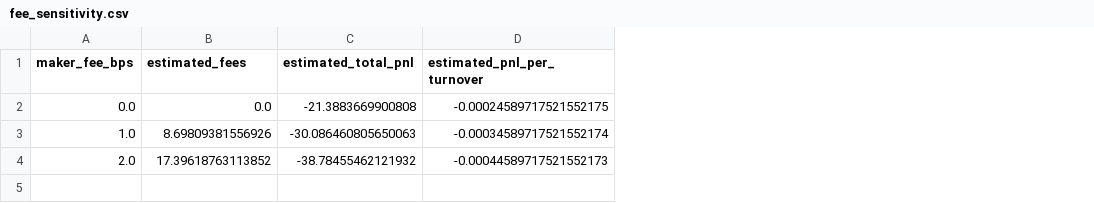
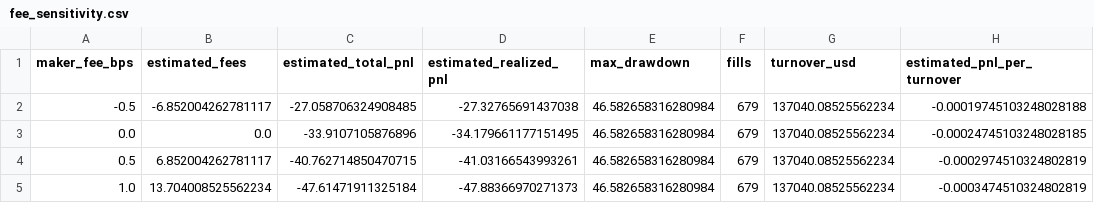
Before and after one commit to hlemonnier/eth-perp-market-making-takehome, a CSV file: reports/simple_fill/fee_sensitivity.csv, drawn as a sheet; removed rows and columns are numbered as before the commit, all else as after; the diff names each change by its address in the sheet, - before the commit and + after, or states it on an @@ line.

Commit message:
Harden market-making simulator
- Add cancel-latency order lifecycle, stale-book guard, pressure-stop enforcement, and fill diagnostics.

- Add partial queue depletion, expected-edge quote gating, forced-flat accounting, and fee/rebate sensitivity fields.

- Add robustness, ablation, and reproduce workflows with README, Makefile, and scripts.

- Refresh audit, baseline, simple-fill, comparison, and final report artifacts.

```diff
--- a/reports/simple_fill/fee_sensitivity.csv
+++ b/reports/simple_fill/fee_sensitivity.csv
+column D (estimated_realized_pnl), row 3: -34.179661177151495; row 5: -47.88366970271373
+column E (max_drawdown), row 3: 46.582658316280984; row 5: 46.582658316280984
+column F (fills), row 3: 679; row 5: 679
+column G (turnover_usd), row 3: 137040.08525562234; row 5: 137040.08525562234
+row 2: -0.5 | -6.852004262781117 | -27.058706324908485 | -27.32765691437038 | 46.582658316280984 | 679 | 137040.08525562234 | -0.00019745103248028188
-C3 (estimated_total_pnl): -21.3883669900808
+C3 (estimated_total_pnl): -33.9107105876896
-H3 (estimated_pnl_per_turnover): -0.00024589717521552175
+H3 (estimated_pnl_per_turnover): -0.00024745103248028185
+row 4: 0.5 | 6.852004262781117 | -40.762714850470715 | -41.03166543993261 | 46.582658316280984 | 679 | 137040.08525562234 | -0.0002974510324802819
-B5 (estimated_fees): 8.69809381556926
+B5 (estimated_fees): 13.704008525562234
-C5 (estimated_total_pnl): -30.086460805650063
+C5 (estimated_total_pnl): -47.61471911325184
-H5 (estimated_pnl_per_turnover): -0.00034589717521552174
+H5 (estimated_pnl_per_turnover): -0.0003474510324802819
-row 4: 2.0 | 17.39618763113852 | -38.78455462121932 | -0.00044589717521552173
```
Also changed, not shown: reports/fill_model_comparison.csv, reports/simple_fill/daily_pnl.csv, 51 other files.
